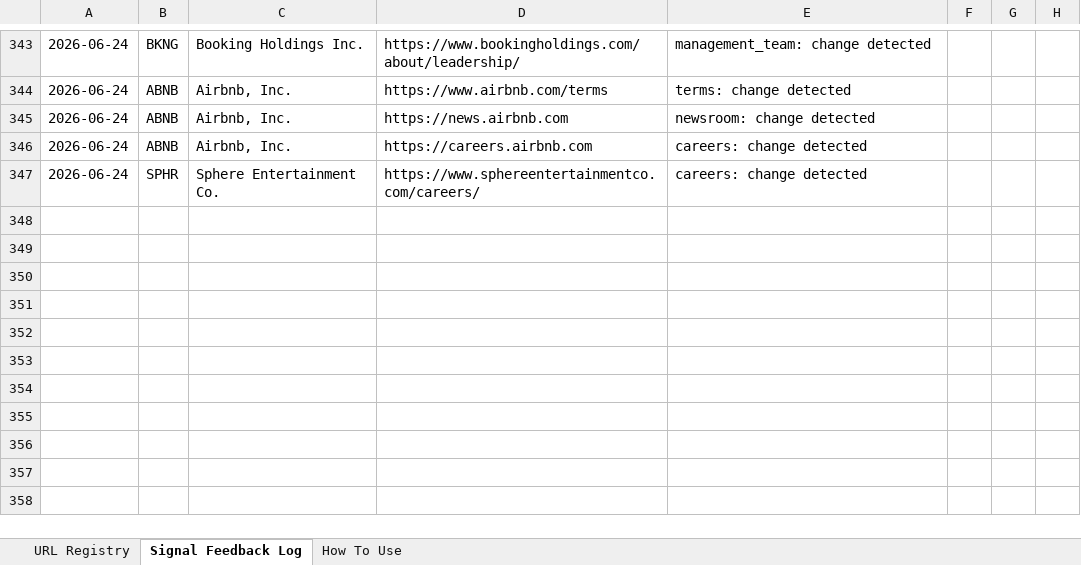
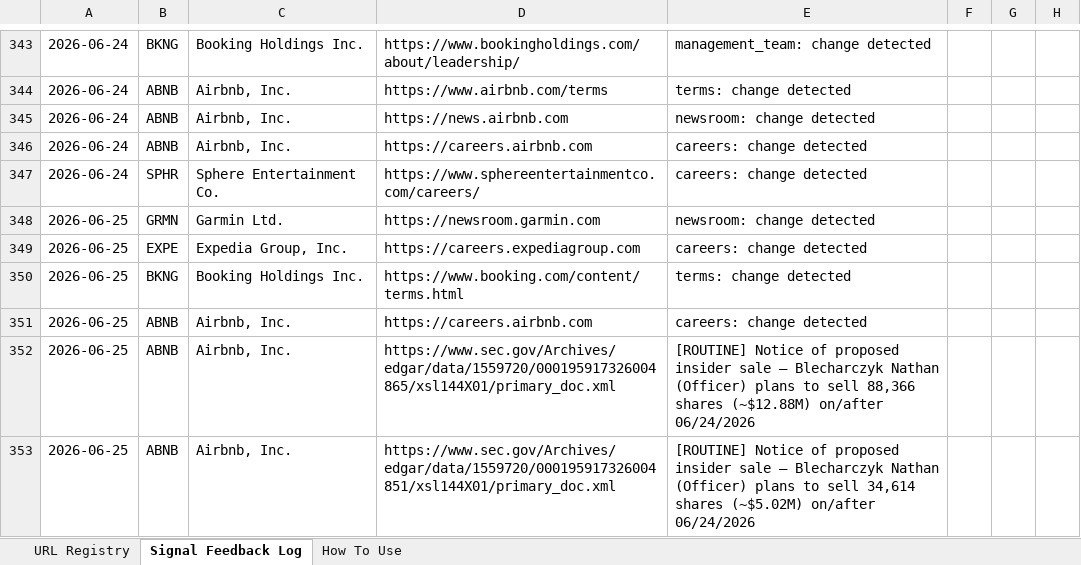
Before and after one commit to hk-contour/consumer-monitor, an Excel workbook: config/company_urls_jc.xlsx, sheet Signal Feedback Log, drawn as a sheet; only a part is shown, gaps mark what is left out; values as stored, in another font and other column widths than the file's, no borders; the diff names each change by its address in the sheet, - before the commit and + after, or states it on an @@ line.

Commit message:
monitor: tickers=LOGI,GRMN,TSLA,LYFT,UBER,EXPE,BKNG,ABNB,SPHR run 2026-06-25T16:07Z

```diff
--- a/config/company_urls_jc.xlsx (sheet Signal Feedback Log)
+++ b/config/company_urls_jc.xlsx (sheet Signal Feedback Log)
+row 348: 2026-06-25 | GRMN | Garmin Ltd. | https://newsroom.garmin.com | newsroom: change detected
+row 349: 2026-06-25 | EXPE | Expedia Group, Inc. | https://careers.expediagroup.com | careers: change detected
+row 350: 2026-06-25 | BKNG | Booking Holdings Inc. | https://www.booking.com/content/terms.html | terms: change detected
+row 351: 2026-06-25 | ABNB | Airbnb, Inc. | https://careers.airbnb.com | careers: change detected
+row 352: 2026-06-25 | ABNB | Airbnb, Inc. | https://www.sec.gov/Archives/edgar/data/1559720/000195917326004865/xsl144X01/primary_doc.xml | [ROUTINE] Notice of proposed insider sale — Blecharczyk Nathan (Officer) plans to sell 88,366 shares (~$12.88M) on/after 06/24/2026
+row 353: 2026-06-25 | ABNB | Airbnb, Inc. | https://www.sec.gov/Archives/edgar/data/1559720/000195917326004851/xsl144X01/primary_doc.xml | [ROUTINE] Notice of proposed insider sale — Blecharczyk Nathan (Officer) plans to sell 34,614 shares (~$5.02M) on/after 06/24/2026
```
Also changed, not shown: 14 other files.
